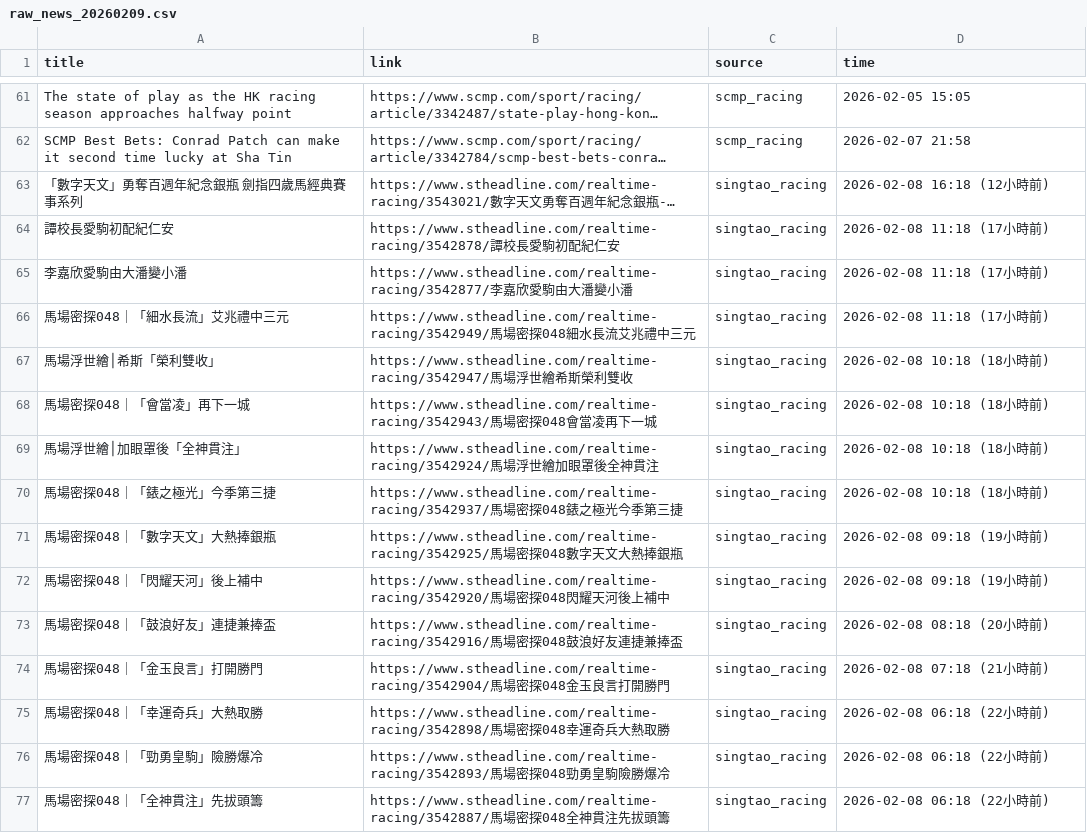
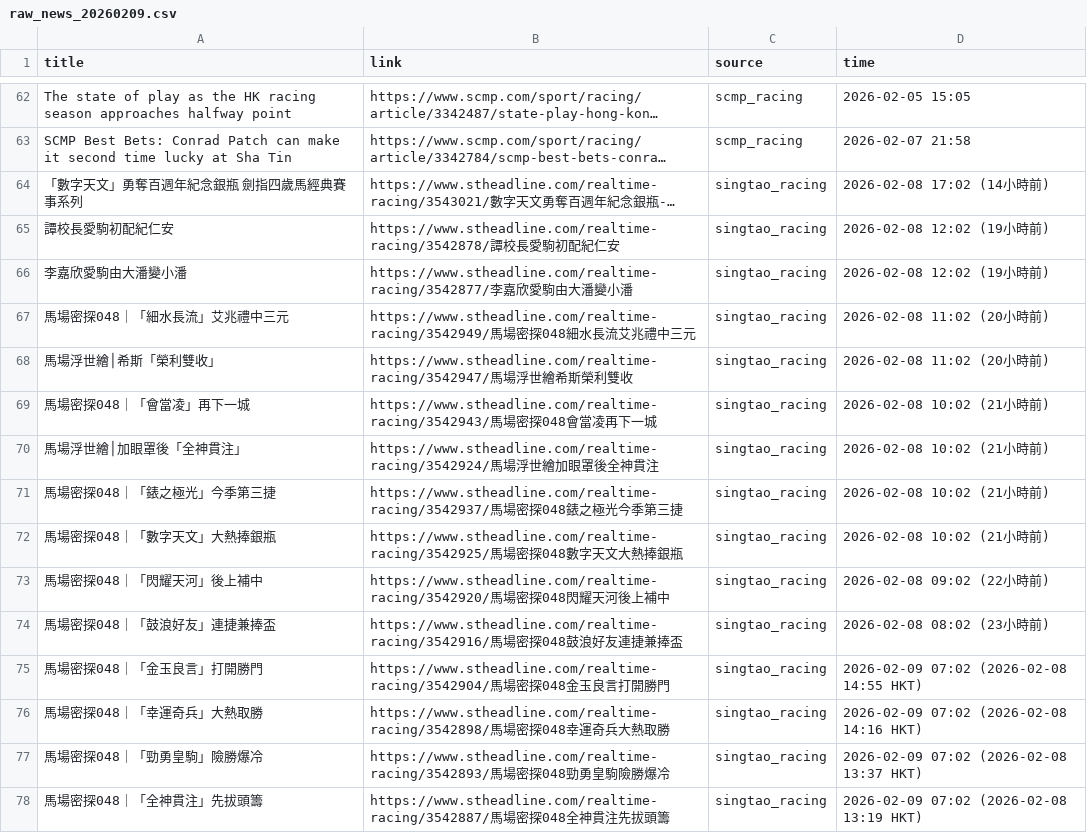
Before and after one commit to catarch0310/horse_racing_scraper, a CSV file: data/raw_news_20260209.csv, drawn as a sheet; only a part is shown, gaps mark what is left out; long unchanged cells end in …; addresses are those after the commit; the diff covers the shown part only; the diff names each change by its address in the sheet, - before the commit and + after, or states it on an @@ line.

```diff
--- a/data/raw_news_20260209.csv
+++ b/data/raw_news_20260209.csv
-D64 (time): 2026-02-08 16:18 (12小時前)
+D64 (time): 2026-02-08 17:02 (14小時前)
-D65:D66 (time): 2026-02-08 11:18 (17小時前)
+D65:D66 (time): 2026-02-08 12:02 (19小時前)
-D67 (time): 2026-02-08 11:18 (17小時前)
+D67 (time): 2026-02-08 11:02 (20小時前)
-D68 (time): 2026-02-08 10:18 (18小時前)
+D68 (time): 2026-02-08 11:02 (20小時前)
-D69:D71 (time): 2026-02-08 10:18 (18小時前)
+D69:D71 (time): 2026-02-08 10:02 (21小時前)
-D72 (time): 2026-02-08 09:18 (19小時前)
+D72 (time): 2026-02-08 10:02 (21小時前)
-D73 (time): 2026-02-08 09:18 (19小時前)
+D73 (time): 2026-02-08 09:02 (22小時前)
-D74 (time): 2026-02-08 08:18 (20小時前)
+D74 (time): 2026-02-08 08:02 (23小時前)
-D75 (time): 2026-02-08 07:18 (21小時前)
+D75 (time): 2026-02-09 07:02 (2026-02-08 14:55 HKT)
-D76 (time): 2026-02-08 06:18 (22小時前)
+D76 (time): 2026-02-09 07:02 (2026-02-08 14:16 HKT)
-D77 (time): 2026-02-08 06:18 (22小時前)
+D77 (time): 2026-02-09 07:02 (2026-02-08 13:37 HKT)
-D78 (time): 2026-02-08 06:18 (22小時前)
+D78 (time): 2026-02-09 07:02 (2026-02-08 13:19 HKT)
```
Also changed, not shown: 6 added rows, 5 removed rows, 29 moved rows and 60 edited cells elsewhere in this file, 1 other file.
